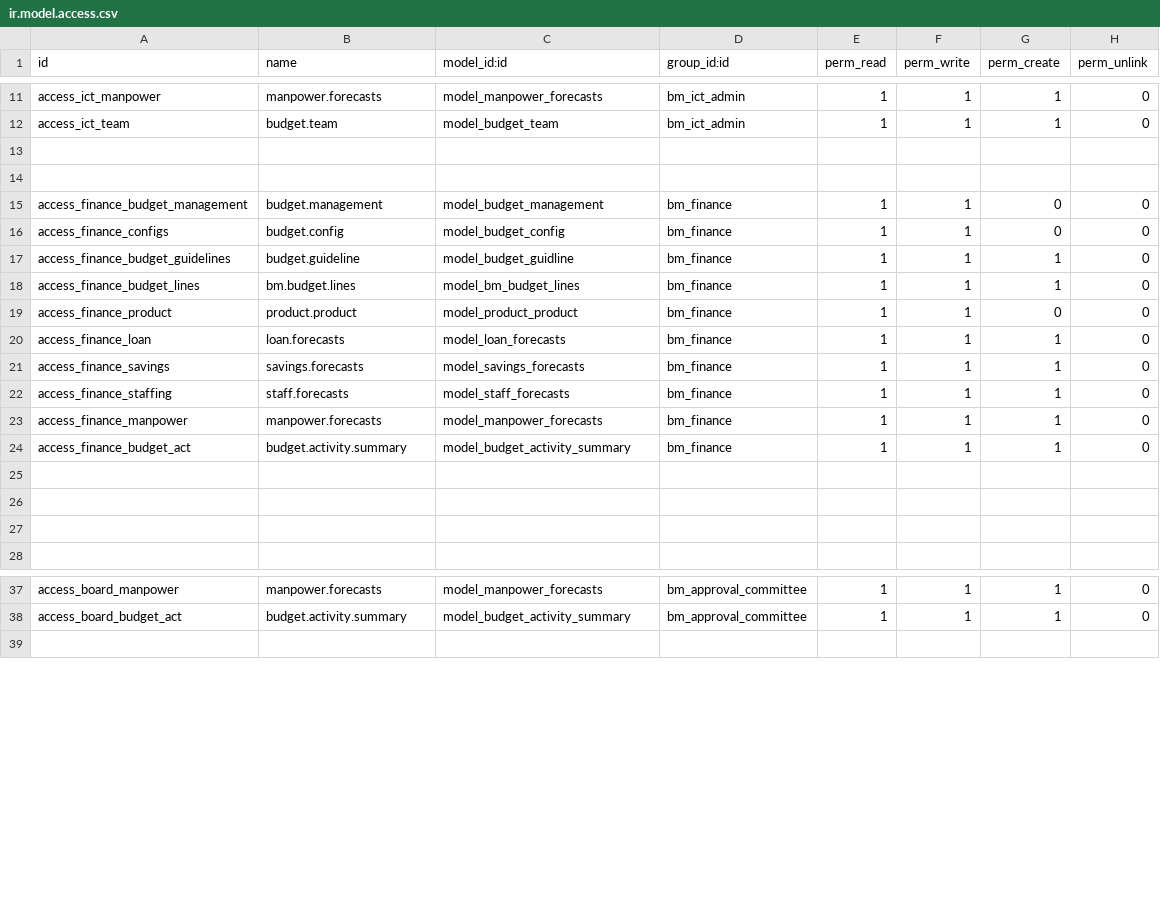
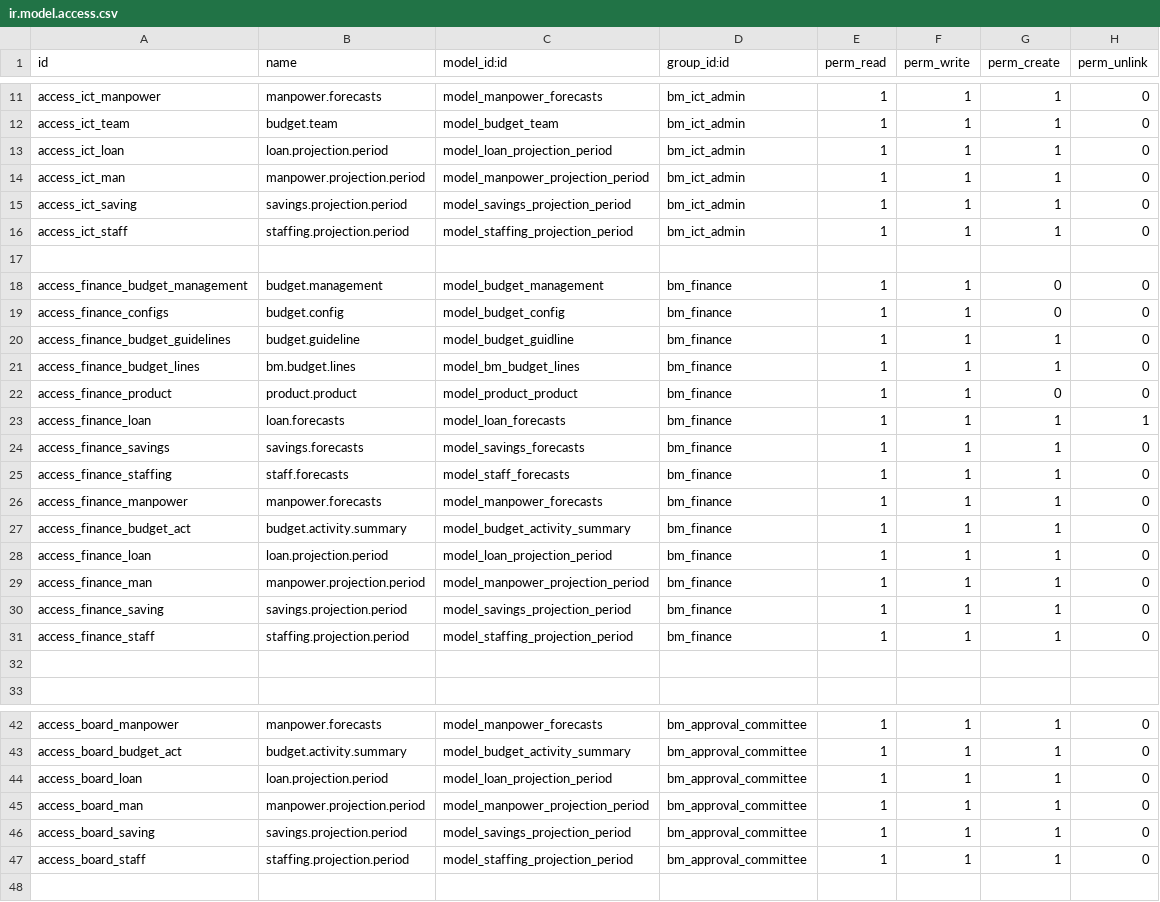
Before and after one commit to madrara256/e-procurement, a CSV file: budget_management/security/ir.model.access.csv, drawn as a sheet; only a part is shown, gaps mark what is left out; the diff covers the shown part only.

```diff
--- a/budget_management/security/ir.model.access.csv
+++ b/budget_management/security/ir.model.access.csv
@@ -12,3 +12,6 @@ access_ict_manpower,manpower.forecasts,model_manpower_forecasts,bm_ict_admin,1,1
 access_ict_team,budget.team,model_budget_team,bm_ict_admin,1,1,1,0
-
+access_ict_loan,loan.projection.period,model_loan_projection_period,bm_ict_admin,1,1,1,0
+access_ict_man,manpower.projection.period,model_manpower_projection_period,bm_ict_admin,1,1,1,0
+access_ict_saving,savings.projection.period,model_savings_projection_period,bm_ict_admin,1,1,1,0
+access_ict_staff,staffing.projection.period,model_staffing_projection_period,bm_ict_admin,1,1,1,0
 
@@ -19,3 +22,3 @@ access_finance_budget_lines,bm.budget.lines,model_bm_budget_lines,bm_finance,1,1
 access_finance_product,product.product,model_product_product,bm_finance,1,1,0,0
-access_finance_loan,loan.forecasts,model_loan_forecasts,bm_finance,1,1,1,0
+access_finance_loan,loan.forecasts,model_loan_forecasts,bm_finance,1,1,1,1
 access_finance_savings,savings.forecasts,model_savings_forecasts,bm_finance,1,1,1,0
@@ -24,4 +27,6 @@ access_finance_manpower,manpower.forecasts,model_manpower_forecasts,bm_finance,1
 access_finance_budget_act,budget.activity.summary,model_budget_activity_summary,bm_finance,1,1,1,0
-
-
+access_finance_loan,loan.projection.period,model_loan_projection_period,bm_finance,1,1,1,0
+access_finance_man,manpower.projection.period,model_manpower_projection_period,bm_finance,1,1,1,0
+access_finance_saving,savings.projection.period,model_savings_projection_period,bm_finance,1,1,1,0
+access_finance_staff,staffing.projection.period,model_staffing_projection_period,bm_finance,1,1,1,0
 
@@ -38,2 +43,6 @@ access_board_manpower,manpower.forecasts,model_manpower_forecasts,bm_approval_co
 access_board_budget_act,budget.activity.summary,model_budget_activity_summary,bm_approval_committee,1,1,1,0
+access_board_loan,loan.projection.period,model_loan_projection_period,bm_approval_committee,1,1,1,0
+access_board_man,manpower.projection.period,model_manpower_projection_period,bm_approval_committee,1,1,1,0
+access_board_saving,savings.projection.period,model_savings_projection_period,bm_approval_committee,1,1,1,0
+access_board_staff,staffing.projection.period,model_staffing_projection_period,bm_approval_committee,1,1,1,0
 
```
Also changed, not shown: 10 added rows and 19 edited cells elsewhere in this file, 12 other files.
